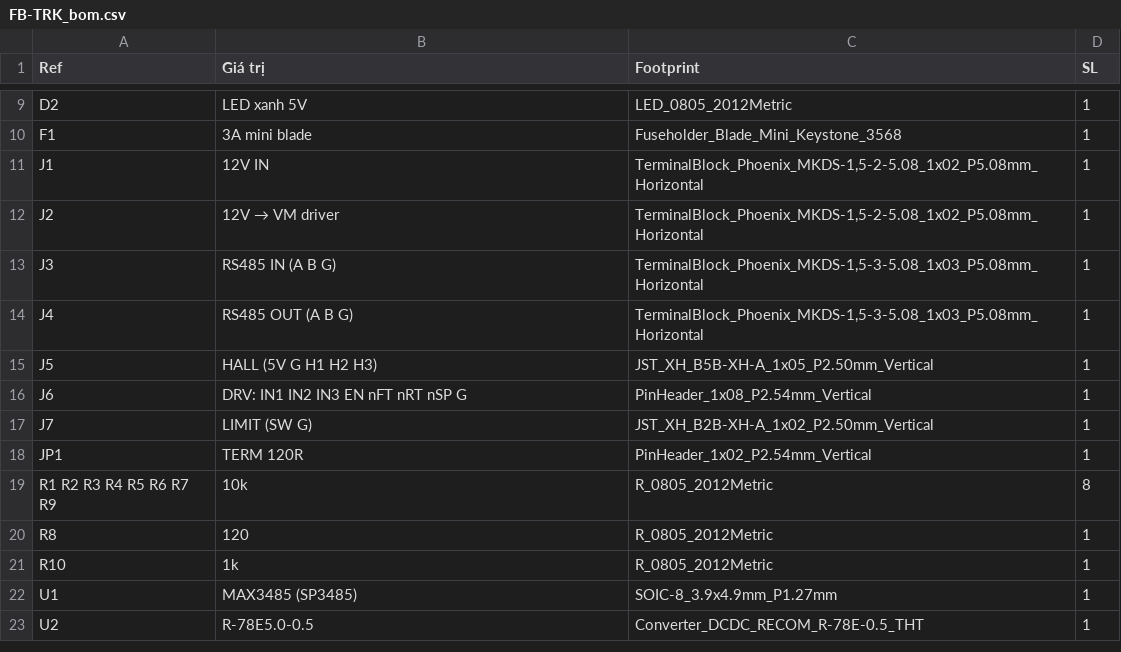
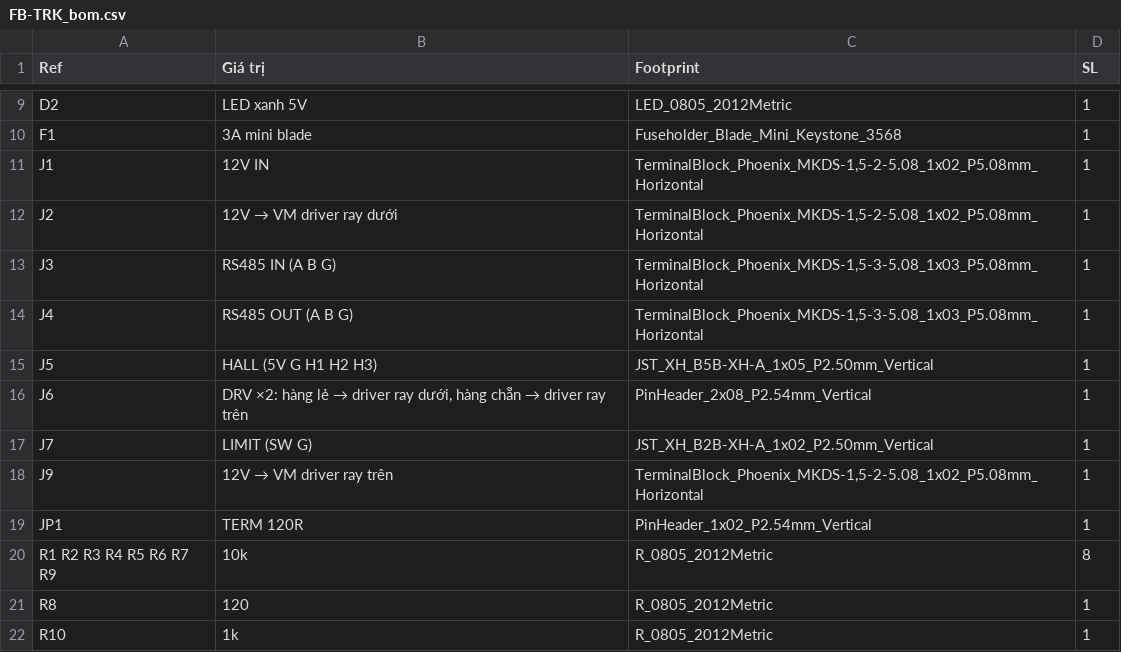
Before and after one commit to sonlam306-root/kdgw-firebot, a CSV file: hardware/pcb/FB-TRK/FB-TRK_bom.csv, drawn as a sheet; only a part is shown, gaps mark what is left out; the shorter side is filled out with more unchanged rows.

```diff
--- a/hardware/pcb/FB-TRK/FB-TRK_bom.csv
+++ b/hardware/pcb/FB-TRK/FB-TRK_bom.csv
@@ -11,3 +11,3 @@ F1,3A mini blade,Fuseholder_Blade_Mini_Keystone_3568,1
 J1,12V IN,"TerminalBlock_Phoenix_MKDS-1,5-2-5.08_1x02_P5.08mm_Horizontal",1
-J2,12V → VM driver,"TerminalBlock_Phoenix_MKDS-1,5-2-5.08_1x02_P5.08mm_Horizontal",1
+J2,12V → VM driver ray dưới,"TerminalBlock_Phoenix_MKDS-1,5-2-5.08_1x02_P5.08mm_Horizontal",1
 J3,RS485 IN (A B G),"TerminalBlock_Phoenix_MKDS-1,5-3-5.08_1x03_P5.08mm_Horizontal",1
@@ -15,4 +15,5 @@ J4,RS485 OUT (A B G),"TerminalBlock_Phoenix_MKDS-1,5-3-5.08_1x03_P5.08mm_Horizon
 J5,HALL (5V G H1 H2 H3),JST_XH_B5B-XH-A_1x05_P2.50mm_Vertical,1
-J6,DRV: IN1 IN2 IN3 EN nFT nRT nSP G,PinHeader_1x08_P2.54mm_Vertical,1
+J6,"DRV ×2: hàng lẻ → driver ray dưới, hàng chẵn → driver ray trên",PinHeader_2x08_P2.54mm_Vertical,1
 J7,LIMIT (SW G),JST_XH_B2B-XH-A_1x02_P2.50mm_Vertical,1
+J9,12V → VM driver ray trên,"TerminalBlock_Phoenix_MKDS-1,5-2-5.08_1x02_P5.08mm_Horizontal",1
 JP1,TERM 120R,PinHeader_1x02_P2.54mm_Vertical,1
```
Also changed, not shown: hardware/pcb/FB-TRK/FB-TRK_cpl.csv, 23 other files.
